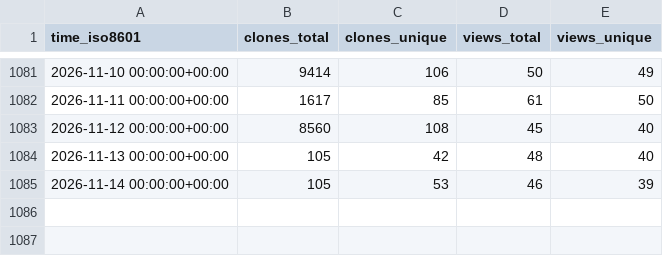
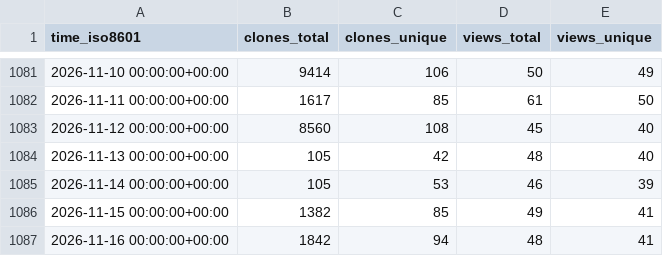
Before and after one commit to keptn/lifecycle-toolkit, a CSV file: keptn/lifecycle-toolkit/ghrs-data/views_clones_aggregate.csv, drawn as a sheet; only a part is shown, gaps mark what is left out.

```diff
--- a/keptn/lifecycle-toolkit/ghrs-data/views_clones_aggregate.csv
+++ b/keptn/lifecycle-toolkit/ghrs-data/views_clones_aggregate.csv
@@ -1085 +1085,3 @@ time_iso8601,clones_total,clones_unique,views_total,views_unique
 2026-11-14 00:00:00+00:00,105,53,46,39
+2026-11-15 00:00:00+00:00,1382,85,49,41
+2026-11-16 00:00:00+00:00,1842,94,48,41
```
Also changed, not shown: 1 other file.
